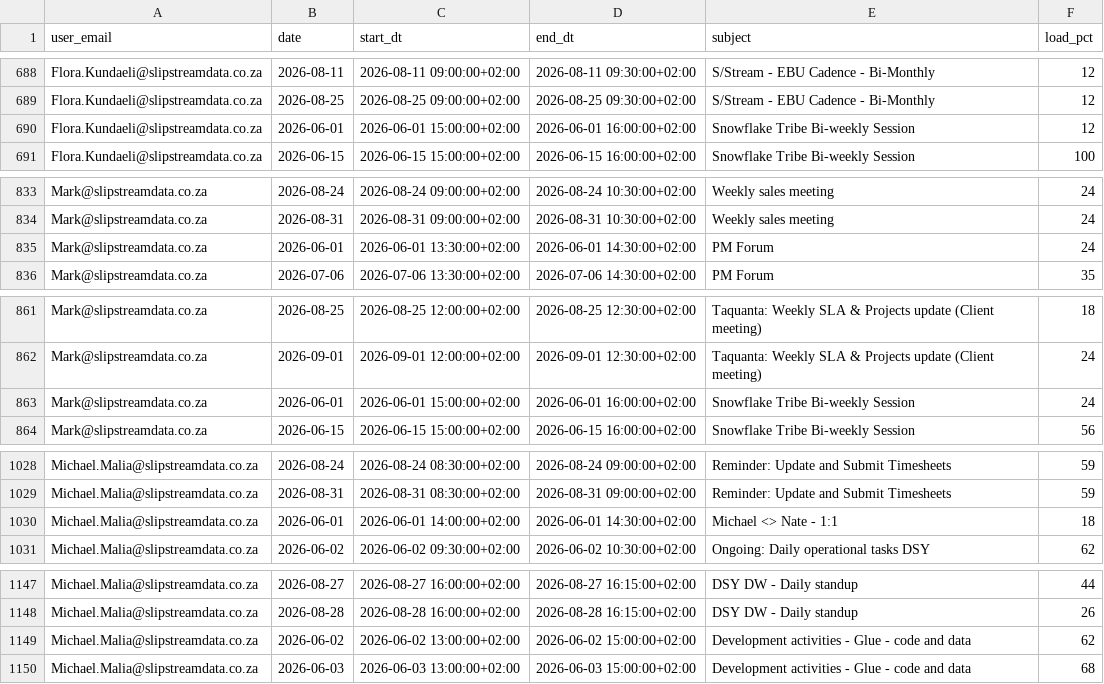
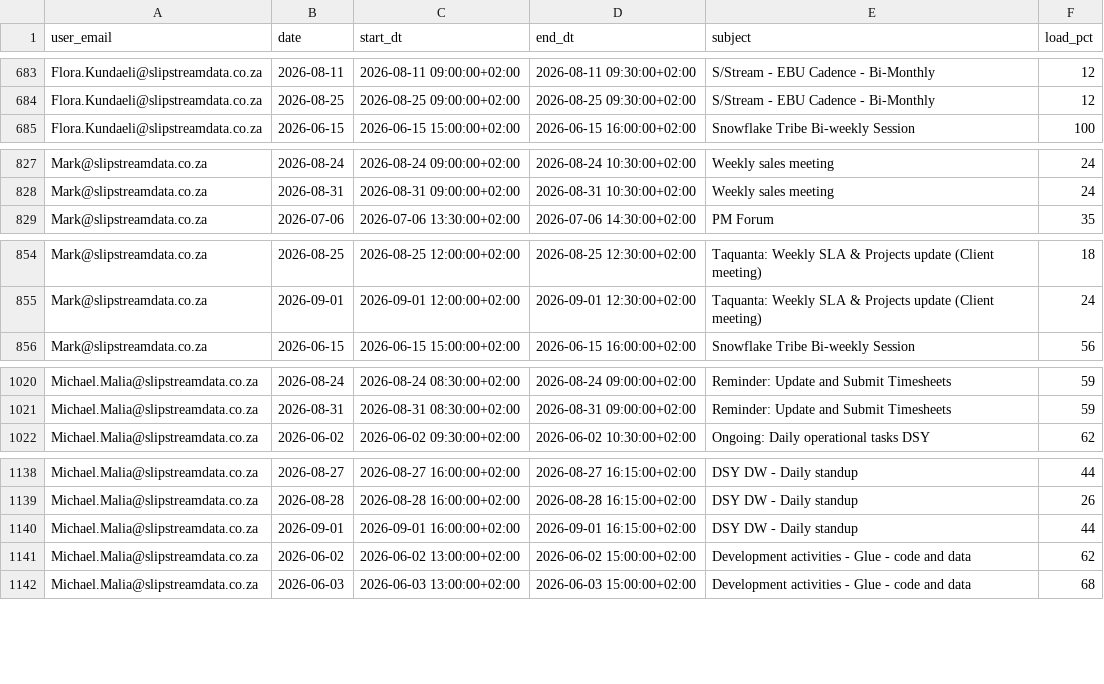
Before and after one commit to ThandoCalana/resource_scheduling, a CSV file: data/outlook_events.csv, drawn as a sheet; only a part is shown, gaps mark what is left out; removed rows and columns are numbered as before the commit, all else as after; the diff covers the shown part only; the diff names each change by its address in the sheet, - before the commit and + after, or states it on an @@ line.

```diff
--- a/data/outlook_events.csv
+++ b/data/outlook_events.csv
-row 690: Flora.Kundaeli@slipstreamdata.co.za | 2026-06-01 | 2026-06-01 15:00:00+02:00 | 2026-06-01 16:00:00+02:00 | Snowflake Tribe Bi-weekly Session | 12
-row 835: Mark@slipstreamdata.co.za | 2026-06-01 | 2026-06-01 13:30:00+02:00 | 2026-06-01 14:30:00+02:00 | PM Forum | 24
-row 863: Mark@slipstreamdata.co.za | 2026-06-01 | 2026-06-01 15:00:00+02:00 | 2026-06-01 16:00:00+02:00 | Snowflake Tribe Bi-weekly Session | 24
-row 1030: Michael.Malia@slipstreamdata.co.za | 2026-06-01 | 2026-06-01 14:00:00+02:00 | 2026-06-01 14:30:00+02:00 | Michael <> Nate - 1:1 | 18
+row 1140: Michael.Malia@slipstreamdata.co.za | 2026-09-01 | 2026-09-01 16:00:00+02:00 | 2026-09-01 16:15:00+02:00 | DSY DW - Daily standup | 44
```
Also changed, not shown: 3 added rows, 21 removed rows and 12 edited cells elsewhere in this file.
